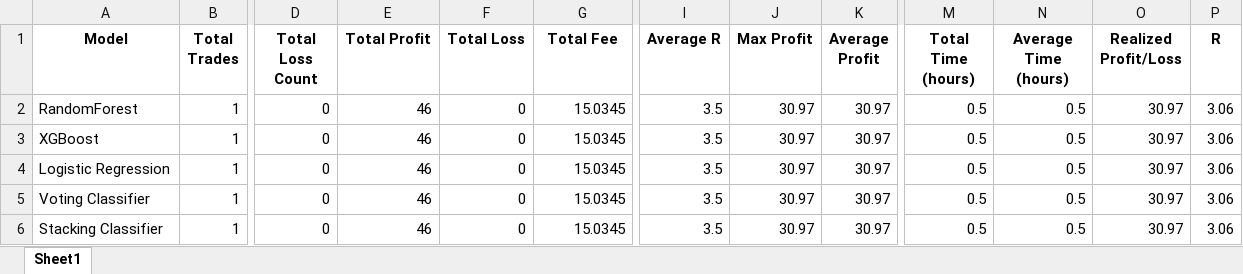
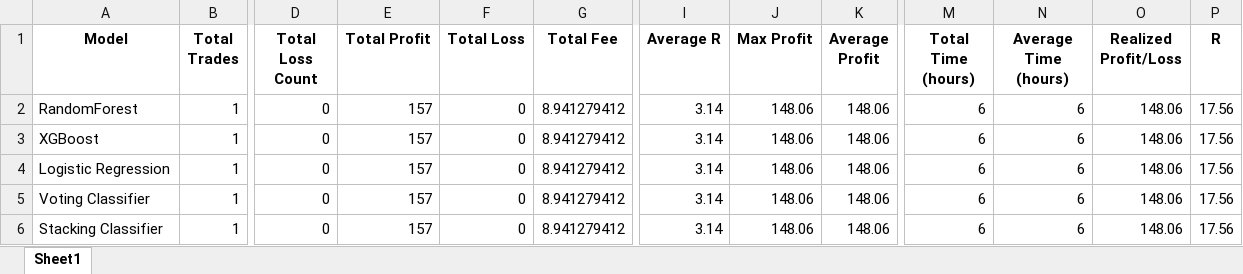
Before and after one commit to MIARD/SMC, an Excel workbook: saved_models/accuracies/overall_stats/regular_overall_stats.xlsx, sheet Sheet1, drawn as a sheet; only a part is shown, gaps mark what is left out; values as stored, in another font and other column widths than the file's, no borders; the diff names each change by its address in the sheet, - before the commit and + after, or states it on an @@ line.

Commit message:
update new model

```diff
--- a/saved_models/accuracies/overall_stats/regular_overall_stats.xlsx (sheet Sheet1)
+++ b/saved_models/accuracies/overall_stats/regular_overall_stats.xlsx (sheet Sheet1)
-E2:E6 (Total Profit): 46
+E2:E6 (Total Profit): 157
-G2:G6 (Total Fee): 15.0345
+G2:G6 (Total Fee): 8.941279412
-I2:I6 (Average R): 3.5
+I2:I6 (Average R): 3.14
-J2:J6 (Max Profit): 30.97
+J2:J6 (Max Profit): 148.06
-K2:K6 (Average Profit): 30.97
+K2:K6 (Average Profit): 148.06
-M2:M6 (Total Time (hours)): 0.5
+M2:M6 (Total Time (hours)): 6
-N2:N6 (Average Time (hours)): 0.5
+N2:N6 (Average Time (hours)): 6
-O2:O6 (Realized Profit/Loss): 30.97
+O2:O6 (Realized Profit/Loss): 148.06
-P2:P6 (R): 3.06
+P2:P6 (R): 17.56
```
Also changed, not shown: saved_models/accuracies/max_r_model_accuracies.xlsx, saved_models/accuracies/overall_stats/max_r_overall_stats.xlsx, 26 other files.
